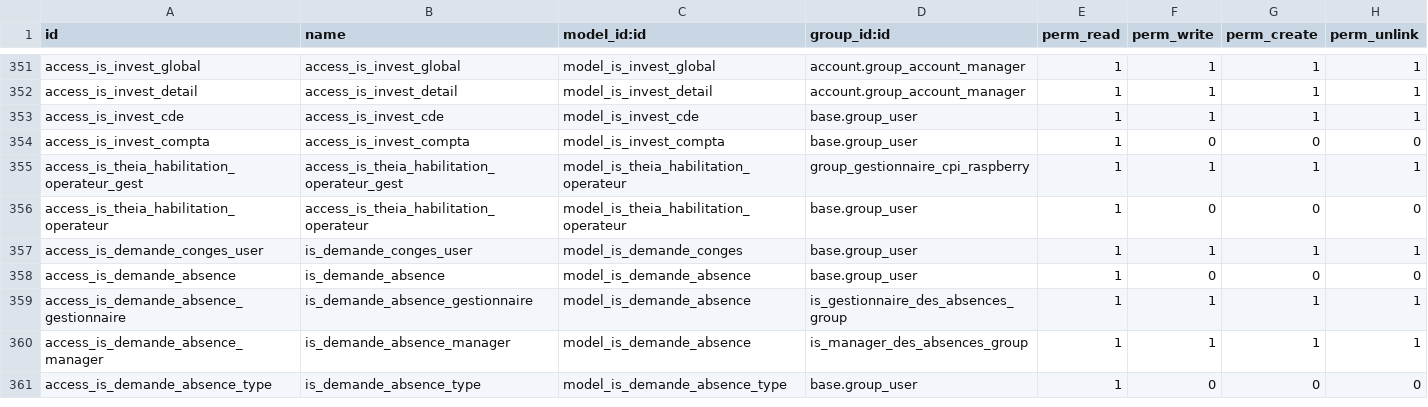
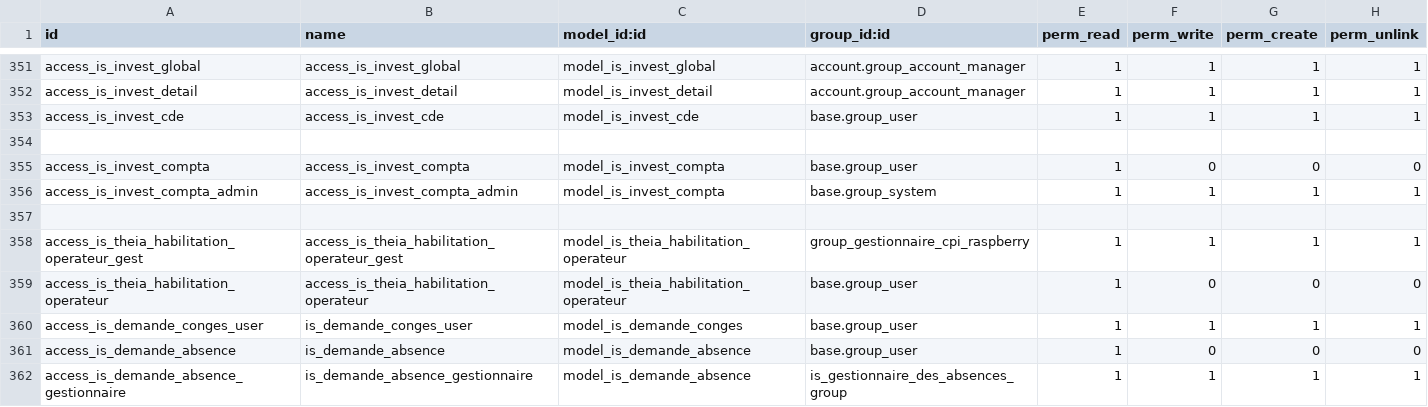
Before and after one commit to tonygalmiche/is_plastigray16, a CSV file: security/ir.model.access.csv, drawn as a sheet; only a part is shown, gaps mark what is left out; the shorter side is filled out with more unchanged rows.

Commit message:
modis

```diff
--- a/security/ir.model.access.csv
+++ b/security/ir.model.access.csv
@@ -353,3 +353,6 @@ access_is_invest_detail,access_is_invest_detail,model_is_invest_detail,account.g
 access_is_invest_cde,access_is_invest_cde,model_is_invest_cde,base.group_user,1,1,1,1
+
 access_is_invest_compta,access_is_invest_compta,model_is_invest_compta,base.group_user,1,0,0,0
+access_is_invest_compta_admin,access_is_invest_compta_admin,model_is_invest_compta,base.group_system,1,1,1,1
+
 access_is_theia_habilitation_operateur_gest,access_is_theia_habilitation_operateur_gest,model_is_theia_habilitation_operateur,group_gestionnaire_cpi_raspberry,1,1,1,1
```
